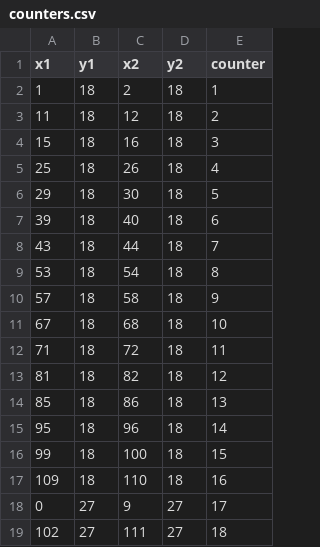
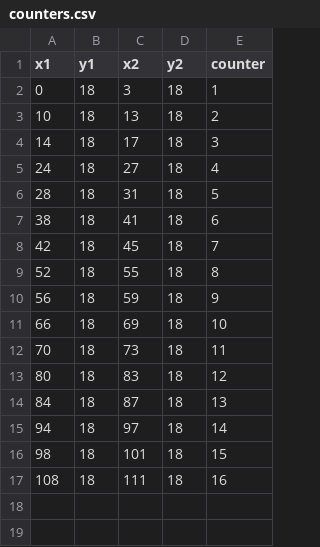
Before and after one commit to allanlao/micro-meso, a CSV file: includes/paper/san-juan-meso/counters.csv, drawn as a sheet.

```diff
--- a/includes/paper/san-juan-meso/counters.csv
+++ b/includes/paper/san-juan-meso/counters.csv
@@ -1,19 +1,17 @@
 x1,y1,x2,y2,counter
-1,18,2,18,1
-11,18,12,18,2
-15,18,16,18,3
-25,18,26,18,4
-29,18,30,18,5
-39,18,40,18,6
-43,18,44,18,7
-53,18,54,18,8
-57,18,58,18,9
-67,18,68,18,10
-71,18,72,18,11
-81,18,82,18,12
-85,18,86,18,13
-95,18,96,18,14
-99,18,100,18,15
-109,18,110,18,16
-0,27,9,27,17
-102,27,111,27,18
+0,18,3,18,1
+10,18,13,18,2
+14,18,17,18,3
+24,18,27,18,4
+28,18,31,18,5
+38,18,41,18,6
+42,18,45,18,7
+52,18,55,18,8
+56,18,59,18,9
+66,18,69,18,10
+70,18,73,18,11
+80,18,83,18,12
+84,18,87,18,13
+94,18,97,18,14
+98,18,101,18,15
+108,18,111,18,16
```
Also changed, not shown: 4 other files.
